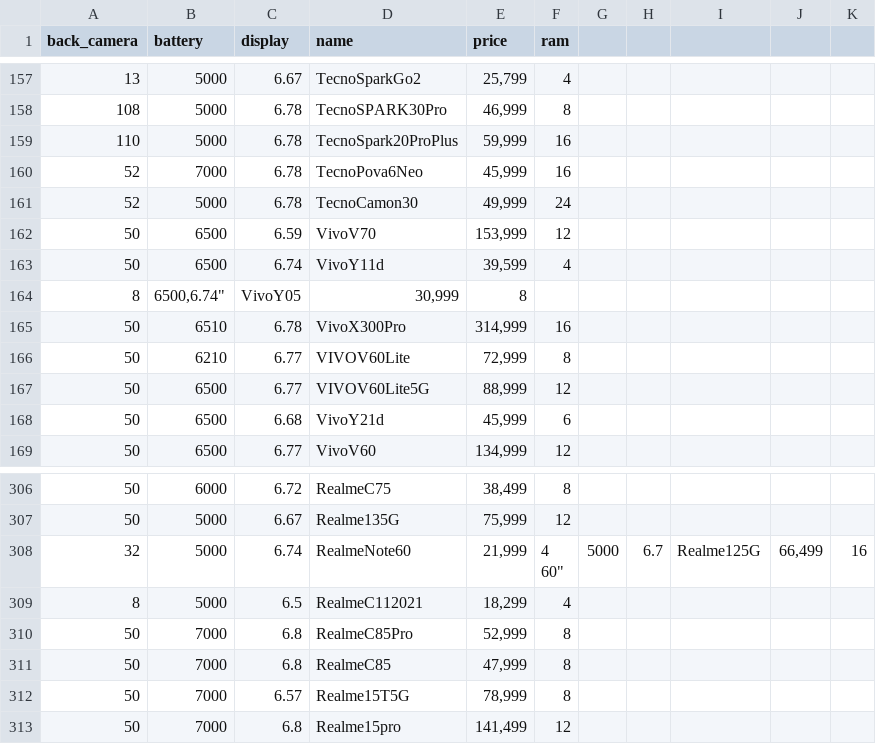
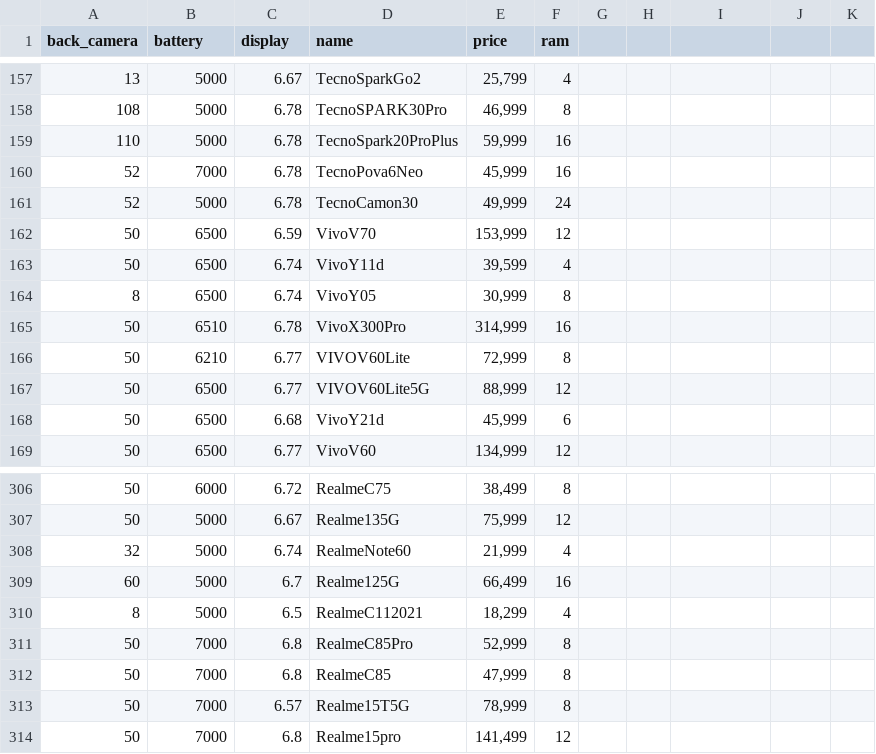
Before and after one commit to sarim-alis/Soap, a CSV file: dataset/dataset.csv, drawn as a sheet; only a part is shown, gaps mark what is left out.

Commit message:
feat: dataset

```diff
--- a/dataset/dataset.csv
+++ b/dataset/dataset.csv
@@ -163,3 +163,3 @@
 "50","6500","6.74","VivoY11d","39,599","4"
-"8","6500,"6.74","VivoY05","30,999","8"
+"8","6500","6.74","VivoY05","30,999","8"
 "50","6510","6.78","VivoX300Pro","314,999","16"
@@ -307,4 +307,4 @@
 "50","5000","6.67","Realme135G","75,999","12"
-"32","5000","6.74","RealmeNote60","21,999","4
-"60","5000","6.7","Realme125G","66,499","16"
+"32","5000","6.74","RealmeNote60","21,999","4"
+"60","5000","6.7","Realme125G","66,499","16"
 "8","5000","6.5","RealmeC112021","18,299","4"
```
Also changed, not shown: mobile_prices.csv.
